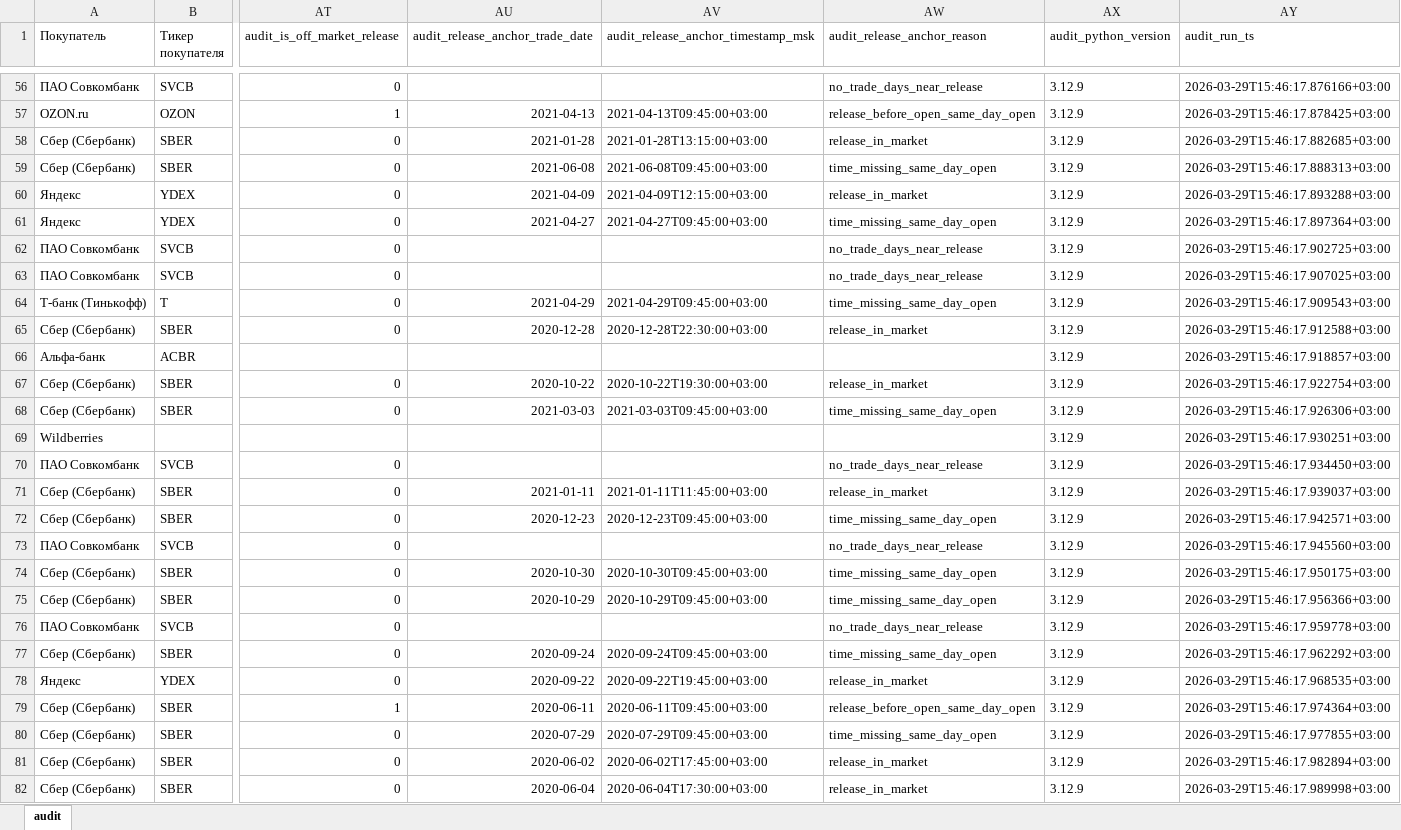
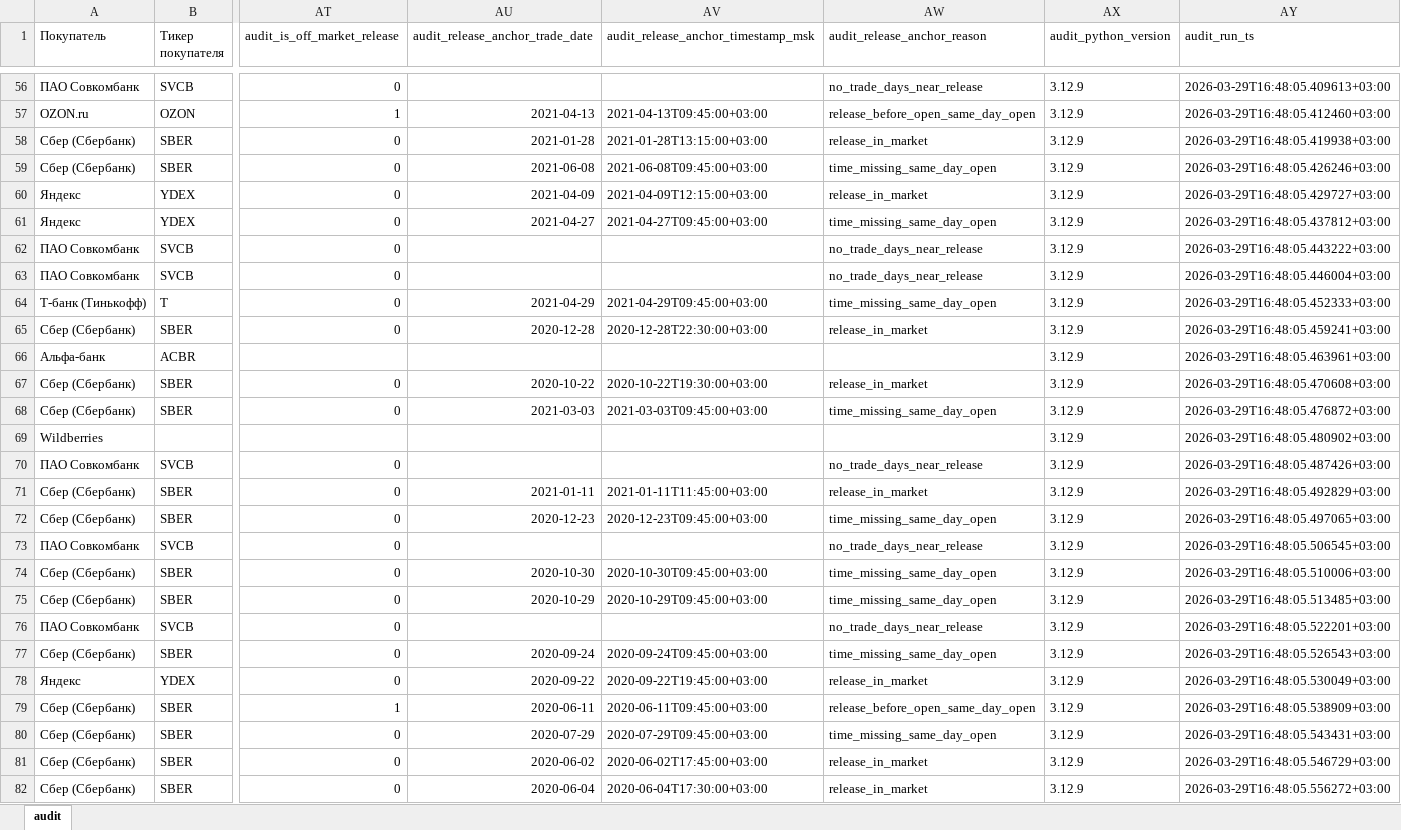
Before and after one commit to keeichii/diploma, an Excel workbook: out/final/ma_deals_AUDIT.xlsx, sheet audit, drawn as a sheet; only a part is shown, gaps mark what is left out; values as stored, in another font and other column widths than the file's, no borders; the diff covers the shown part only; the diff names each change by its address in the sheet, - before the commit and + after, or states it on an @@ line.

```diff
--- a/out/final/ma_deals_AUDIT.xlsx (sheet audit)
+++ b/out/final/ma_deals_AUDIT.xlsx (sheet audit)
-AY56 (audit_run_ts): 2026-03-29T15:46:17.876166+03:00
+AY56 (audit_run_ts): 2026-03-29T16:48:05.409613+03:00
-AY57 (audit_run_ts): 2026-03-29T15:46:17.878425+03:00
+AY57 (audit_run_ts): 2026-03-29T16:48:05.412460+03:00
-AY58 (audit_run_ts): 2026-03-29T15:46:17.882685+03:00
+AY58 (audit_run_ts): 2026-03-29T16:48:05.419938+03:00
-AY59 (audit_run_ts): 2026-03-29T15:46:17.888313+03:00
+AY59 (audit_run_ts): 2026-03-29T16:48:05.426246+03:00
-AY60 (audit_run_ts): 2026-03-29T15:46:17.893288+03:00
+AY60 (audit_run_ts): 2026-03-29T16:48:05.429727+03:00
-AY61 (audit_run_ts): 2026-03-29T15:46:17.897364+03:00
+AY61 (audit_run_ts): 2026-03-29T16:48:05.437812+03:00
-AY62 (audit_run_ts): 2026-03-29T15:46:17.902725+03:00
+AY62 (audit_run_ts): 2026-03-29T16:48:05.443222+03:00
-AY63 (audit_run_ts): 2026-03-29T15:46:17.907025+03:00
+AY63 (audit_run_ts): 2026-03-29T16:48:05.446004+03:00
-AY64 (audit_run_ts): 2026-03-29T15:46:17.909543+03:00
+AY64 (audit_run_ts): 2026-03-29T16:48:05.452333+03:00
-AY65 (audit_run_ts): 2026-03-29T15:46:17.912588+03:00
+AY65 (audit_run_ts): 2026-03-29T16:48:05.459241+03:00
-AY66 (audit_run_ts): 2026-03-29T15:46:17.918857+03:00
+AY66 (audit_run_ts): 2026-03-29T16:48:05.463961+03:00
-AY67 (audit_run_ts): 2026-03-29T15:46:17.922754+03:00
+AY67 (audit_run_ts): 2026-03-29T16:48:05.470608+03:00
-AY68 (audit_run_ts): 2026-03-29T15:46:17.926306+03:00
+AY68 (audit_run_ts): 2026-03-29T16:48:05.476872+03:00
-AY69 (audit_run_ts): 2026-03-29T15:46:17.930251+03:00
+AY69 (audit_run_ts): 2026-03-29T16:48:05.480902+03:00
-AY70 (audit_run_ts): 2026-03-29T15:46:17.934450+03:00
+AY70 (audit_run_ts): 2026-03-29T16:48:05.487426+03:00
-AY71 (audit_run_ts): 2026-03-29T15:46:17.939037+03:00
+AY71 (audit_run_ts): 2026-03-29T16:48:05.492829+03:00
-AY72 (audit_run_ts): 2026-03-29T15:46:17.942571+03:00
+AY72 (audit_run_ts): 2026-03-29T16:48:05.497065+03:00
-AY73 (audit_run_ts): 2026-03-29T15:46:17.945560+03:00
+AY73 (audit_run_ts): 2026-03-29T16:48:05.506545+03:00
-AY74 (audit_run_ts): 2026-03-29T15:46:17.950175+03:00
+AY74 (audit_run_ts): 2026-03-29T16:48:05.510006+03:00
-AY75 (audit_run_ts): 2026-03-29T15:46:17.956366+03:00
+AY75 (audit_run_ts): 2026-03-29T16:48:05.513485+03:00
-AY76 (audit_run_ts): 2026-03-29T15:46:17.959778+03:00
+AY76 (audit_run_ts): 2026-03-29T16:48:05.522201+03:00
-AY77 (audit_run_ts): 2026-03-29T15:46:17.962292+03:00
+AY77 (audit_run_ts): 2026-03-29T16:48:05.526543+03:00
-AY78 (audit_run_ts): 2026-03-29T15:46:17.968535+03:00
+AY78 (audit_run_ts): 2026-03-29T16:48:05.530049+03:00
-AY79 (audit_run_ts): 2026-03-29T15:46:17.974364+03:00
+AY79 (audit_run_ts): 2026-03-29T16:48:05.538909+03:00
-AY80 (audit_run_ts): 2026-03-29T15:46:17.977855+03:00
+AY80 (audit_run_ts): 2026-03-29T16:48:05.543431+03:00
-AY81 (audit_run_ts): 2026-03-29T15:46:17.982894+03:00
+AY81 (audit_run_ts): 2026-03-29T16:48:05.546729+03:00
-AY82 (audit_run_ts): 2026-03-29T15:46:17.989998+03:00
+AY82 (audit_run_ts): 2026-03-29T16:48:05.556272+03:00
```
Also changed, not shown: 180 edited cells and cell formats elsewhere in this sheet, out/car_event_level.xlsx, out/final/car_event_level.xlsx, 44 other files.
